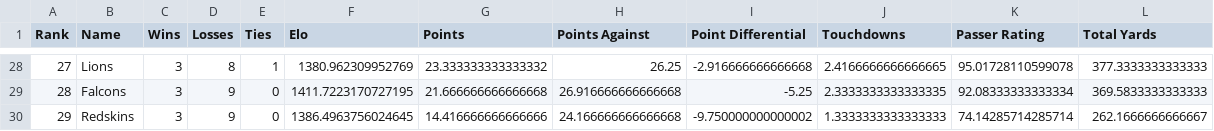
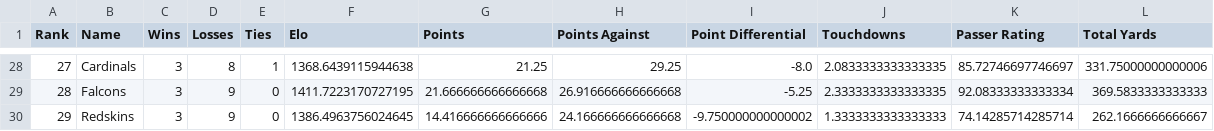
Before and after one commit to crzonca/NFL-Prediction, a CSV file: 2019Ratings/2019Standings.csv, drawn as a sheet; only a part is shown, gaps mark what is left out; the diff covers the shown part only.

```diff
--- a/2019Ratings/2019Standings.csv
+++ b/2019Ratings/2019Standings.csv
@@ -28,2 +28,2 @@ Rank,Name,Wins,Losses,Ties,Elo,Points,Points Against,Point Differential,Touchdow
-27,Lions,3,8,1,1380.962309952769,23.333333333333332,26.25,-2.916666666666668,2.4166666666666665,95.01728110599078,377.3333333333333
+27,Cardinals,3,8,1,1368.6439115944638,21.25,29.25,-8.0,2.0833333333333335,85.72746697746697,331.75000000000006
 28,Falcons,3,9,0,1411.7223170727195,21.666666666666668,26.916666666666668,-5.25,2.3333333333333335,92.08333333333334,369.5833333333333
```
Also changed, not shown: 2 added rows, 2 removed rows and 99 edited cells elsewhere in this file, 12 other files.
